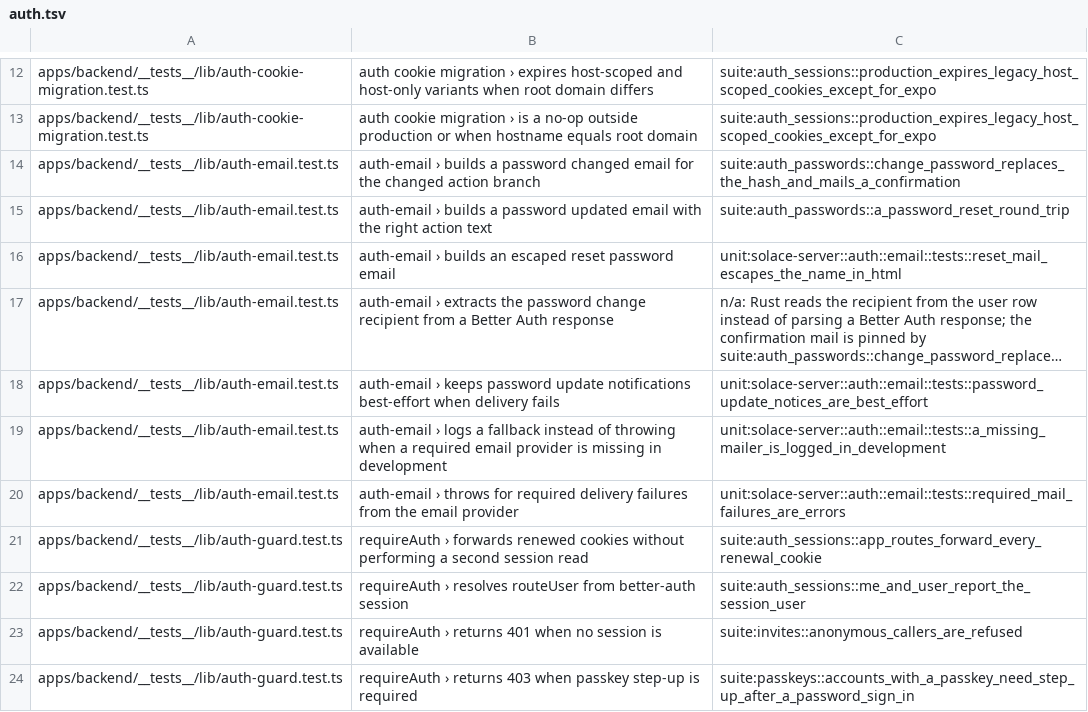
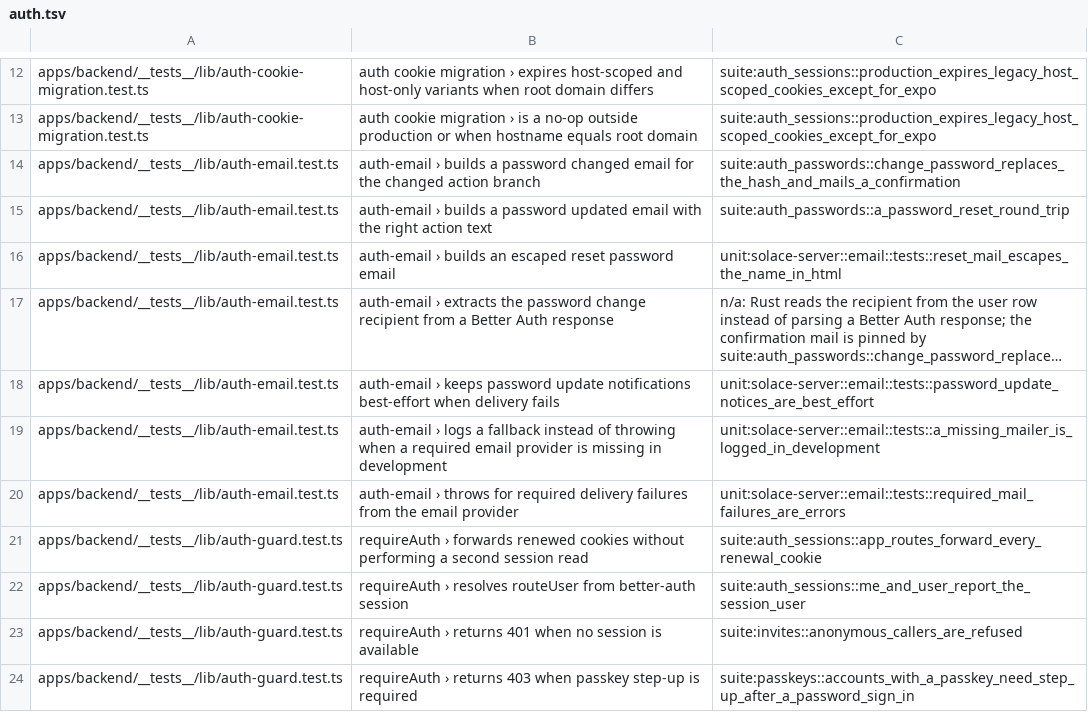
Before and after one commit to IIRoan/rocal, a TSV file: crates/solace-api-tests/jest/auth.tsv, drawn as a sheet; only a part is shown, gaps mark what is left out; long unchanged cells end in …; the diff names each change by its address in the sheet, - before the commit and + after, or states it on an @@ line.

Commit message:
Check auth interop across backends and record step 4b
tests/api/interop.rs runs the TypeScript backend (INTEROP_TS_URL) and
the Rust server on one database: sessions, password hashes, passkeys
with their counters and the step-up cookie made by either backend work
on the other, in both modes. It skips without INTEROP_TS_URL.

rust-passing.txt grows to 76 cases. The session-cookie test now
allows production's legacy session_data clears, and the account
deletion unit tests point at account/service.rs, where 4c writes them.

```diff
--- a/crates/solace-api-tests/jest/auth.tsv
+++ b/crates/solace-api-tests/jest/auth.tsv
-C16: unit:solace-server::auth::email::tests::reset_mail_escapes_the_name_in_html
+C16: unit:solace-server::email::tests::reset_mail_escapes_the_name_in_html
-C18: unit:solace-server::auth::email::tests::password_update_notices_are_best_effort
+C18: unit:solace-server::email::tests::password_update_notices_are_best_effort
-C19: unit:solace-server::auth::email::tests::a_missing_mailer_is_logged_in_development
+C19: unit:solace-server::email::tests::a_missing_mailer_is_logged_in_development
-C20: unit:solace-server::auth::email::tests::required_mail_failures_are_errors
+C20: unit:solace-server::email::tests::required_mail_failures_are_errors
```
Also changed, not shown: crates/solace-api-tests/jest/platform.tsv, 7 other files.
